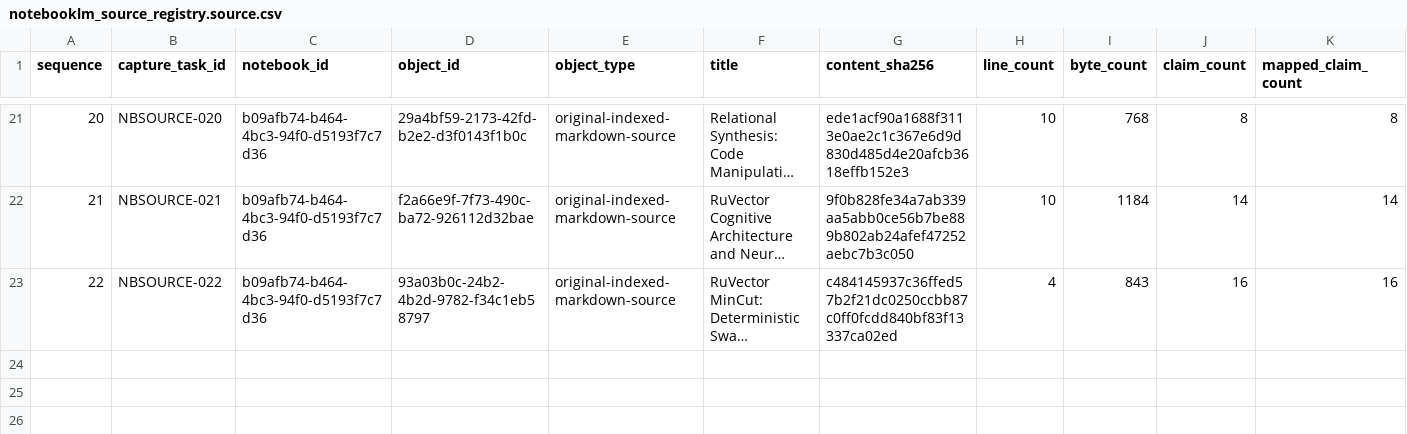
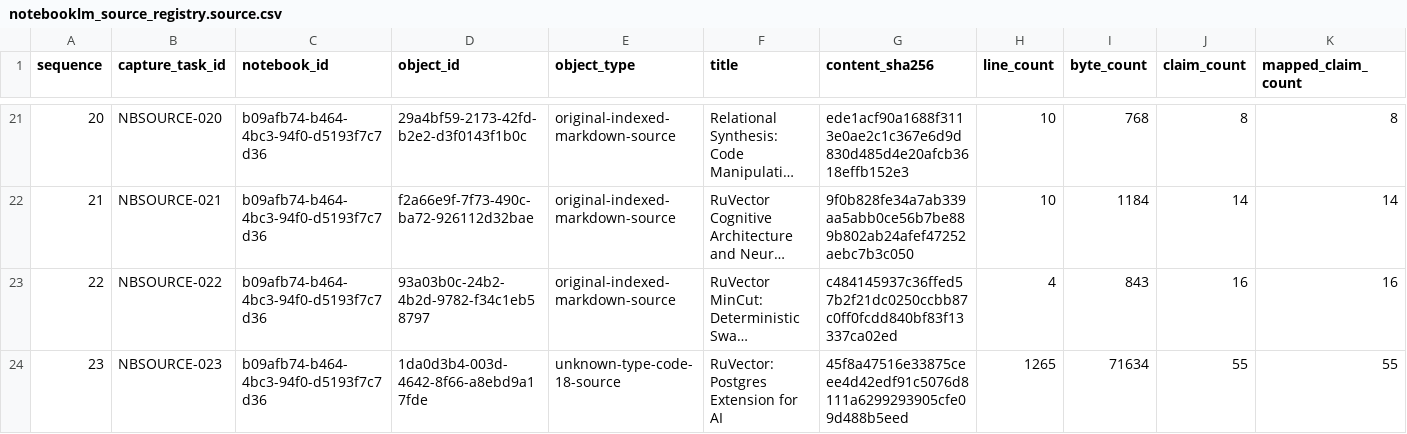
Before and after one commit to FlexNetOS/lifeos, a CSV file: planning-spine-v0/generated/notebooklm_source_registry.source.csv, drawn as a sheet; only a part is shown, gaps mark what is left out; long unchanged cells end in …; rows hold the shown columns only; the diff names each change by its address in the sheet, - before the commit and + after, or states it on an @@ line.

```diff
--- a/planning-spine-v0/generated/notebooklm_source_registry.source.csv
+++ b/planning-spine-v0/generated/notebooklm_source_registry.source.csv
+row 24: 23 | NBSOURCE-023 | b09afb74-b464-4bc3-94f0-d5193f7c7d36 | 1da0d3b4-003d-4642-8f66-a8ebd9a17fde | unknown-type-code-18-source | RuVector: Postgres Extension for AI | 45f8a47516e33875ceee4d42edf91c5076d8111a6299293905cfe09d488b5eed | 1265 | 71634 | 55 | 55
```
Also changed, not shown: planning-spine-v0/generated/current_state_gap.source.csv, planning-spine-v0/generated/north_star_coverage.source.csv, 17 other files.
